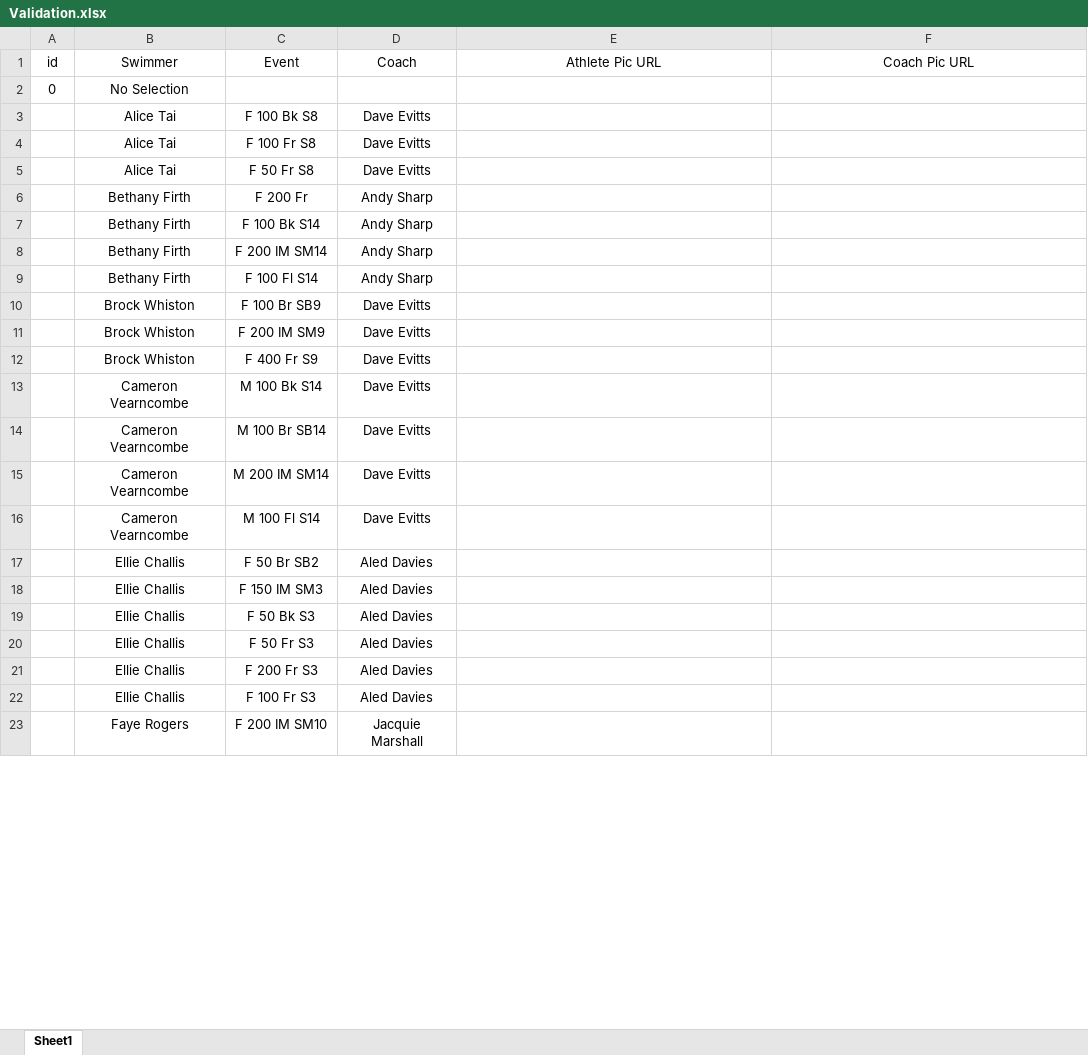
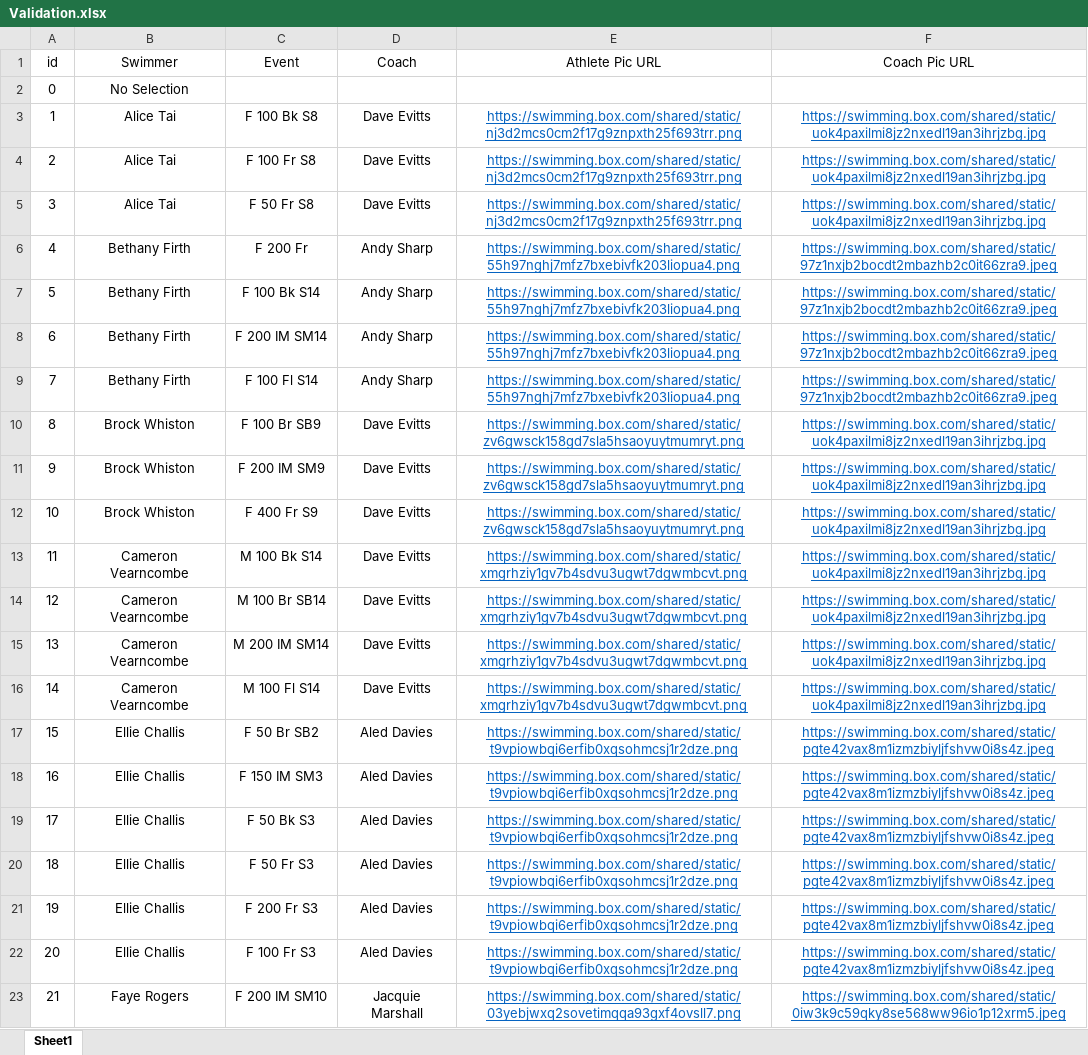
Before and after one commit to matthewmilligan1/Para_World_Championships_Schedule_Viewer, an Excel workbook: Validation.xlsx, sheet Sheet1, drawn as a sheet; only a part is shown; values as stored, in another font and other column widths than the file's, no borders; the diff covers the shown part only; the diff names each change by its address in the sheet, - before the commit and + after, or states it on an @@ line.

Commit message:
Add files via upload

```diff
--- a/Validation.xlsx (sheet Sheet1)
+++ b/Validation.xlsx (sheet Sheet1)
-A3 (id): (empty)
+A3 (id): 1
-E3:E5 (Athlete Pic URL): (empty)
+E3:E5 (Athlete Pic URL): https://swimming.box.com/shared/static/nj3d2mcs0cm2f17g9znpxth25f693trr.png
-F3:F5 (Coach Pic URL): (empty)
+F3:F5 (Coach Pic URL): https://swimming.box.com/shared/static/uok4paxilmi8jz2nxedl19an3ihrjzbg.jpg
-A4 (id): (empty)
+A4 (id): 2
-A5 (id): (empty)
+A5 (id): 3
-A6 (id): (empty)
+A6 (id): 4
-E6:E9 (Athlete Pic URL): (empty)
+E6:E9 (Athlete Pic URL): https://swimming.box.com/shared/static/55h97nghj7mfz7bxebivfk203liopua4.png
-F6:F9 (Coach Pic URL): (empty)
+F6:F9 (Coach Pic URL): https://swimming.box.com/shared/static/97z1nxjb2bocdt2mbazhb2c0it66zra9.jpeg
-A7 (id): (empty)
+A7 (id): 5
-A8 (id): (empty)
+A8 (id): 6
-A9 (id): (empty)
+A9 (id): 7
-A10 (id): (empty)
+A10 (id): 8
-E10:E12 (Athlete Pic URL): (empty)
+E10:E12 (Athlete Pic URL): https://swimming.box.com/shared/static/zv6gwsck158gd7sla5hsaoyuytmumryt.png
-F10:F16 (Coach Pic URL): (empty)
+F10:F16 (Coach Pic URL): https://swimming.box.com/shared/static/uok4paxilmi8jz2nxedl19an3ihrjzbg.jpg
-A11 (id): (empty)
+A11 (id): 9
-A12 (id): (empty)
+A12 (id): 10
-A13 (id): (empty)
+A13 (id): 11
-E13:E16 (Athlete Pic URL): (empty)
+E13:E16 (Athlete Pic URL): https://swimming.box.com/shared/static/xmgrhziy1gv7b4sdvu3ugwt7dgwmbcvt.png
-A14 (id): (empty)
+A14 (id): 12
-A15 (id): (empty)
+A15 (id): 13
-A16 (id): (empty)
+A16 (id): 14
-A17 (id): (empty)
+A17 (id): 15
-E17:E22 (Athlete Pic URL): (empty)
+E17:E22 (Athlete Pic URL): https://swimming.box.com/shared/static/t9vpiowbqi6erfib0xqsohmcsj1r2dze.png
-F17:F22 (Coach Pic URL): (empty)
+F17:F22 (Coach Pic URL): https://swimming.box.com/shared/static/pgte42vax8m1izmzbiyljfshvw0i8s4z.jpeg
-A18 (id): (empty)
+A18 (id): 16
-A19 (id): (empty)
+A19 (id): 17
-A20 (id): (empty)
+A20 (id): 18
-A21 (id): (empty)
+A21 (id): 19
-A22 (id): (empty)
+A22 (id): 20
-A23 (id): (empty)
+A23 (id): 21
-E23 (Athlete Pic URL): (empty)
+E23 (Athlete Pic URL): https://swimming.box.com/shared/static/03yebjwxq2sovetimqqa93gxf4ovsll7.png
-F23 (Coach Pic URL): (empty)
+F23 (Coach Pic URL): https://swimming.box.com/shared/static/0iw3k9c59qky8se568ww96io1p12xrm5.jpeg
```
Also changed, not shown: 35 added rows and 78 edited cells elsewhere in this sheet.
